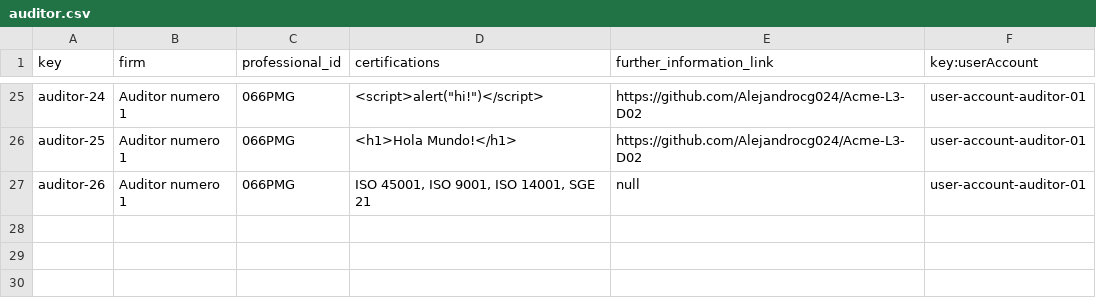
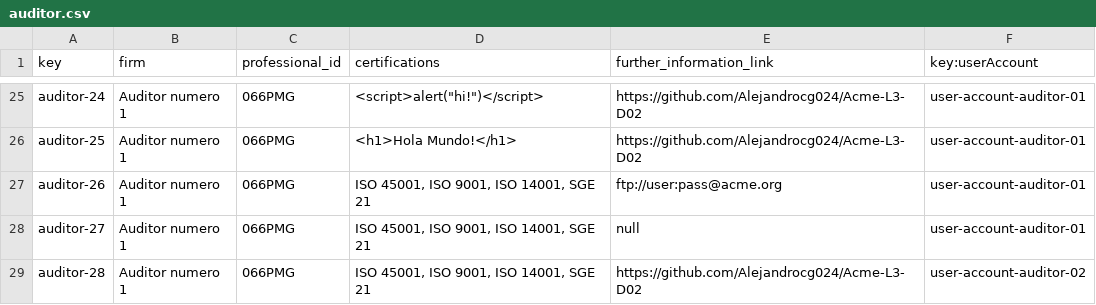
Before and after one commit to Alejandrocg024/Acme-L3, a CSV file: src/main/webapp/WEB-INF/resources/sample-data/auditor.csv, drawn as a sheet; only a part is shown, gaps mark what is left out.

```diff
--- a/src/main/webapp/WEB-INF/resources/sample-data/auditor.csv
+++ b/src/main/webapp/WEB-INF/resources/sample-data/auditor.csv
@@ -26,2 +26,4 @@ auditor-24,Auditor numero 1,066PMG,<script>alert("hi!")</script>,https://github.
 auditor-25,Auditor numero 1,066PMG,<h1>Hola Mundo!</h1>,https://github.com/Alejandrocg024/Acme-L3-D02,user-account-auditor-01
-auditor-26,Auditor numero 1,066PMG,"ISO 45001, ISO 9001, ISO 14001, SGE 21",null,user-account-auditor-01
+auditor-26,Auditor numero 1,066PMG,"ISO 45001, ISO 9001, ISO 14001, SGE 21",ftp://user:pass@acme.org,user-account-auditor-01
+auditor-27,Auditor numero 1,066PMG,"ISO 45001, ISO 9001, ISO 14001, SGE 21",null,user-account-auditor-01
+auditor-28,Auditor numero 1,066PMG,"ISO 45001, ISO 9001, ISO 14001, SGE 21",https://github.com/Alejandrocg024/Acme-L3-D02,user-account-auditor-02
```
Also changed, not shown: src/main/webapp/WEB-INF/resources/sample-data/audit.csv, src/main/webapp/WEB-INF/resources/sample-data/auditing-record.csv.
